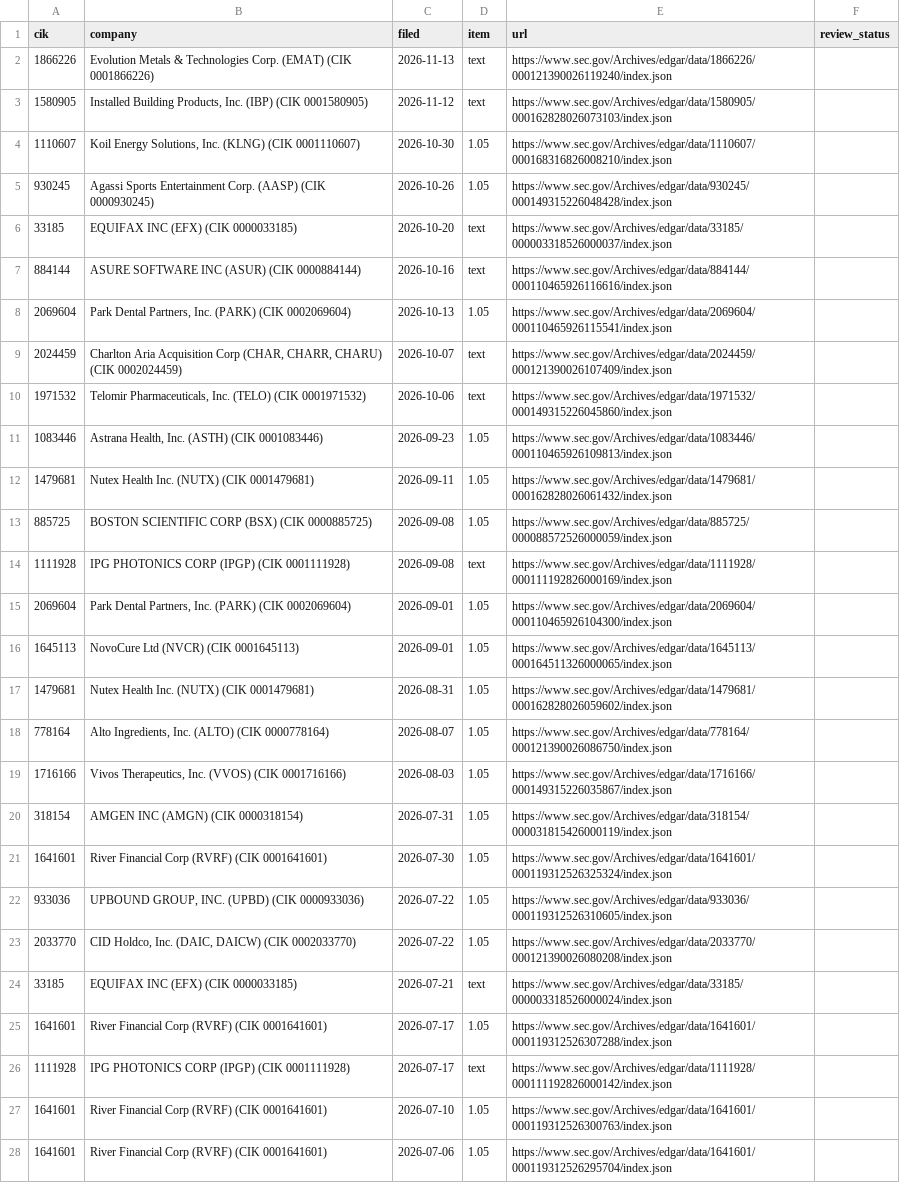
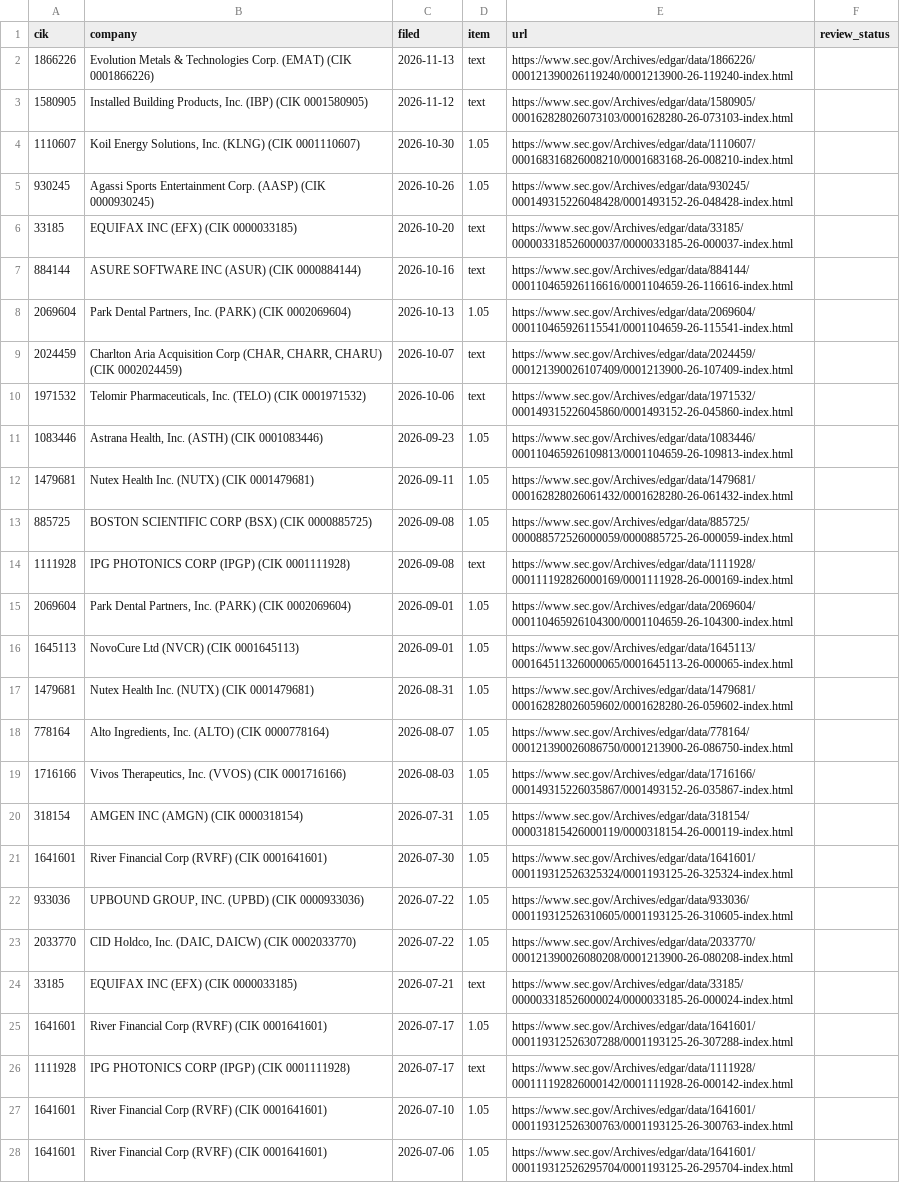
Before and after one commit to stuartokin/cyber-attack-earth, a CSV file: manual_sources/sec_review.csv, drawn as a sheet; only a part is shown; the diff covers the shown part only; the diff names each change by its address in the sheet, - before the commit and + after, or states it on an @@ line.

```diff
--- a/manual_sources/sec_review.csv
+++ b/manual_sources/sec_review.csv
-E2 (url): https://www.sec.gov/Archives/edgar/data/1866226/000121390026119240/index.json
+E2 (url): https://www.sec.gov/Archives/edgar/data/1866226/000121390026119240/0001213900-26-119240-index.html
-E3 (url): https://www.sec.gov/Archives/edgar/data/1580905/000162828026073103/index.json
+E3 (url): https://www.sec.gov/Archives/edgar/data/1580905/000162828026073103/0001628280-26-073103-index.html
-E4 (url): https://www.sec.gov/Archives/edgar/data/1110607/000168316826008210/index.json
+E4 (url): https://www.sec.gov/Archives/edgar/data/1110607/000168316826008210/0001683168-26-008210-index.html
-E5 (url): https://www.sec.gov/Archives/edgar/data/930245/000149315226048428/index.json
+E5 (url): https://www.sec.gov/Archives/edgar/data/930245/000149315226048428/0001493152-26-048428-index.html
-E6 (url): https://www.sec.gov/Archives/edgar/data/33185/000003318526000037/index.json
+E6 (url): https://www.sec.gov/Archives/edgar/data/33185/000003318526000037/0000033185-26-000037-index.html
-E7 (url): https://www.sec.gov/Archives/edgar/data/884144/000110465926116616/index.json
+E7 (url): https://www.sec.gov/Archives/edgar/data/884144/000110465926116616/0001104659-26-116616-index.html
-E8 (url): https://www.sec.gov/Archives/edgar/data/2069604/000110465926115541/index.json
+E8 (url): https://www.sec.gov/Archives/edgar/data/2069604/000110465926115541/0001104659-26-115541-index.html
-E9 (url): https://www.sec.gov/Archives/edgar/data/2024459/000121390026107409/index.json
+E9 (url): https://www.sec.gov/Archives/edgar/data/2024459/000121390026107409/0001213900-26-107409-index.html
-E10 (url): https://www.sec.gov/Archives/edgar/data/1971532/000149315226045860/index.json
+E10 (url): https://www.sec.gov/Archives/edgar/data/1971532/000149315226045860/0001493152-26-045860-index.html
-E11 (url): https://www.sec.gov/Archives/edgar/data/1083446/000110465926109813/index.json
+E11 (url): https://www.sec.gov/Archives/edgar/data/1083446/000110465926109813/0001104659-26-109813-index.html
-E12 (url): https://www.sec.gov/Archives/edgar/data/1479681/000162828026061432/index.json
+E12 (url): https://www.sec.gov/Archives/edgar/data/1479681/000162828026061432/0001628280-26-061432-index.html
-E13 (url): https://www.sec.gov/Archives/edgar/data/885725/000088572526000059/index.json
+E13 (url): https://www.sec.gov/Archives/edgar/data/885725/000088572526000059/0000885725-26-000059-index.html
-E14 (url): https://www.sec.gov/Archives/edgar/data/1111928/000111192826000169/index.json
+E14 (url): https://www.sec.gov/Archives/edgar/data/1111928/000111192826000169/0001111928-26-000169-index.html
-E15 (url): https://www.sec.gov/Archives/edgar/data/2069604/000110465926104300/index.json
+E15 (url): https://www.sec.gov/Archives/edgar/data/2069604/000110465926104300/0001104659-26-104300-index.html
-E16 (url): https://www.sec.gov/Archives/edgar/data/1645113/000164511326000065/index.json
+E16 (url): https://www.sec.gov/Archives/edgar/data/1645113/000164511326000065/0001645113-26-000065-index.html
-E17 (url): https://www.sec.gov/Archives/edgar/data/1479681/000162828026059602/index.json
+E17 (url): https://www.sec.gov/Archives/edgar/data/1479681/000162828026059602/0001628280-26-059602-index.html
-E18 (url): https://www.sec.gov/Archives/edgar/data/778164/000121390026086750/index.json
+E18 (url): https://www.sec.gov/Archives/edgar/data/778164/000121390026086750/0001213900-26-086750-index.html
-E19 (url): https://www.sec.gov/Archives/edgar/data/1716166/000149315226035867/index.json
+E19 (url): https://www.sec.gov/Archives/edgar/data/1716166/000149315226035867/0001493152-26-035867-index.html
-E20 (url): https://www.sec.gov/Archives/edgar/data/318154/000031815426000119/index.json
+E20 (url): https://www.sec.gov/Archives/edgar/data/318154/000031815426000119/0000318154-26-000119-index.html
-E21 (url): https://www.sec.gov/Archives/edgar/data/1641601/000119312526325324/index.json
+E21 (url): https://www.sec.gov/Archives/edgar/data/1641601/000119312526325324/0001193125-26-325324-index.html
-E22 (url): https://www.sec.gov/Archives/edgar/data/933036/000119312526310605/index.json
+E22 (url): https://www.sec.gov/Archives/edgar/data/933036/000119312526310605/0001193125-26-310605-index.html
-E23 (url): https://www.sec.gov/Archives/edgar/data/2033770/000121390026080208/index.json
+E23 (url): https://www.sec.gov/Archives/edgar/data/2033770/000121390026080208/0001213900-26-080208-index.html
-E24 (url): https://www.sec.gov/Archives/edgar/data/33185/000003318526000024/index.json
+E24 (url): https://www.sec.gov/Archives/edgar/data/33185/000003318526000024/0000033185-26-000024-index.html
-E25 (url): https://www.sec.gov/Archives/edgar/data/1641601/000119312526307288/index.json
+E25 (url): https://www.sec.gov/Archives/edgar/data/1641601/000119312526307288/0001193125-26-307288-index.html
-E26 (url): https://www.sec.gov/Archives/edgar/data/1111928/000111192826000142/index.json
+E26 (url): https://www.sec.gov/Archives/edgar/data/1111928/000111192826000142/0001111928-26-000142-index.html
-E27 (url): https://www.sec.gov/Archives/edgar/data/1641601/000119312526300763/index.json
+E27 (url): https://www.sec.gov/Archives/edgar/data/1641601/000119312526300763/0001193125-26-300763-index.html
-E28 (url): https://www.sec.gov/Archives/edgar/data/1641601/000119312526295704/index.json
+E28 (url): https://www.sec.gov/Archives/edgar/data/1641601/000119312526295704/0001193125-26-295704-index.html
```
Also changed, not shown: 27 edited cells elsewhere in this file, 4 other files.
